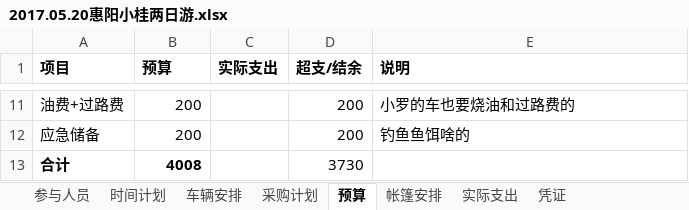
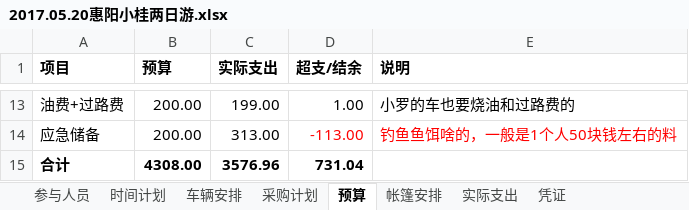
Before and after one commit to felsonluo/Easypmp, an Excel workbook: Megi/2017.05.19 小桂两日游/2017.05.20惠阳小桂两日游.xlsx, sheet 预算, drawn as a sheet; only a part is shown, gaps mark what is left out; values as stored, in another font and other column widths than the file's, no borders; addresses are those after the commit; the diff covers the shown part only; the diff names each change by its address in the sheet, - before the commit and + after, or states it on an @@ line.

```diff
--- a/Megi/2017.05.19 小桂两日游/2017.05.20惠阳小桂两日游.xlsx (sheet 预算)
+++ b/Megi/2017.05.19 小桂两日游/2017.05.20惠阳小桂两日游.xlsx (sheet 预算)
-B13:B14 (预算): 200
+B13:B14 (预算): 200.00
-C13 (实际支出): (empty)
+C13 (实际支出): 199.00
-D13 (超支/结余): 200
+D13 (超支/结余): 1.00
-C14 (实际支出): (empty)
+C14 (实际支出): 313.00
-D14 (超支/结余): 200
+D14 (超支/结余): -113.00
-D14:E14 text colour: black
+D14:E14 text colour: #FF0000
-E14 (说明): 钓鱼鱼饵啥的
+E14 (说明): 钓鱼鱼饵啥的，一般是1个人50块钱左右的料
-B15 (预算): 4008
+B15 (预算): 4308.00
-C15 (实际支出): (empty)
+C15 (实际支出): 3576.96
-D15 (超支/结余): 3730
+D15 (超支/结余): 731.04
-D15 bold: off
+D15 bold: on
```
Also changed, not shown: 3 added rows, 1 removed row, 26 edited cells and cell formats elsewhere in this sheet, sheet 实际支出.
